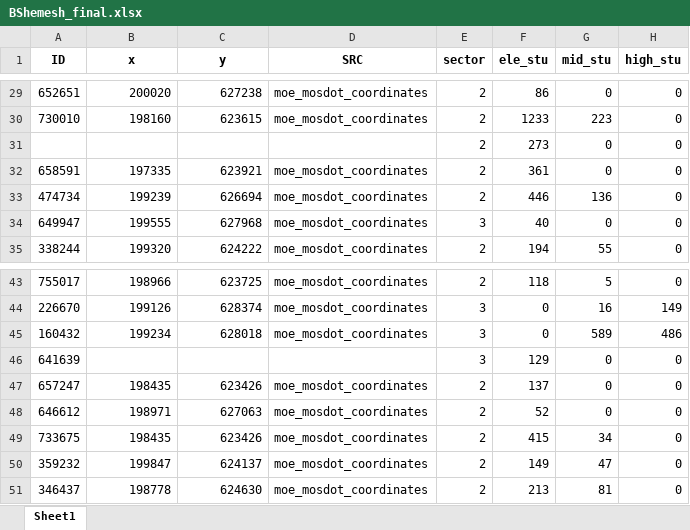
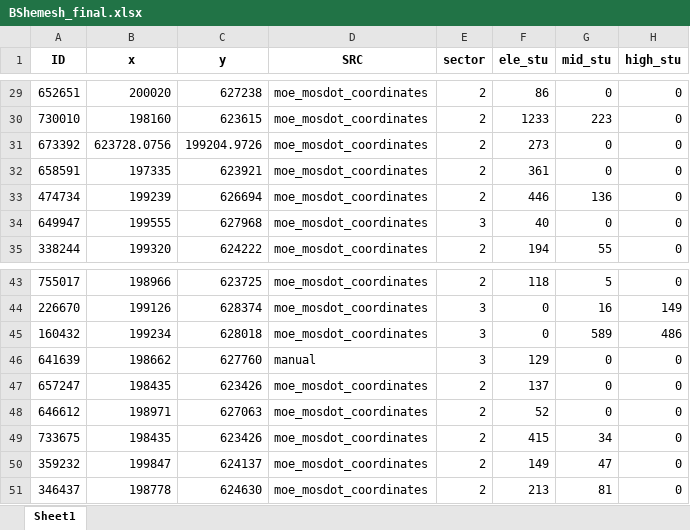
Before and after one commit to DavidPerelman/education, an Excel workbook: betshemesh_muni/Intermediates/BShemesh_final.xlsx, sheet Sheet1, drawn as a sheet; only a part is shown, gaps mark what is left out; values as stored, in another font and other column widths than the file's, no borders; the diff names each change by its address in the sheet, - before the commit and + after, or states it on an @@ line.

```diff
--- a/betshemesh_muni/Intermediates/BShemesh_final.xlsx (sheet Sheet1)
+++ b/betshemesh_muni/Intermediates/BShemesh_final.xlsx (sheet Sheet1)
-A31 (ID): (empty)
+A31 (ID): 673392
-B31 (x): (empty)
+B31 (x): 623728.0756
-C31 (y): (empty)
+C31 (y): 199204.9726
-D31 (SRC): (empty)
+D31 (SRC): moe_mosdot_coordinates
-B46 (x): (empty)
+B46 (x): 198662
-C46 (y): (empty)
+C46 (y): 627760
-D46 (SRC): (empty)
+D46 (SRC): manual
```
Also changed, not shown: betshemesh_muni/BShemesh_without_garden.xlsx, betshemesh_muni/Intermediates/BShemesh_without_garden.xlsx, 10 other files.
